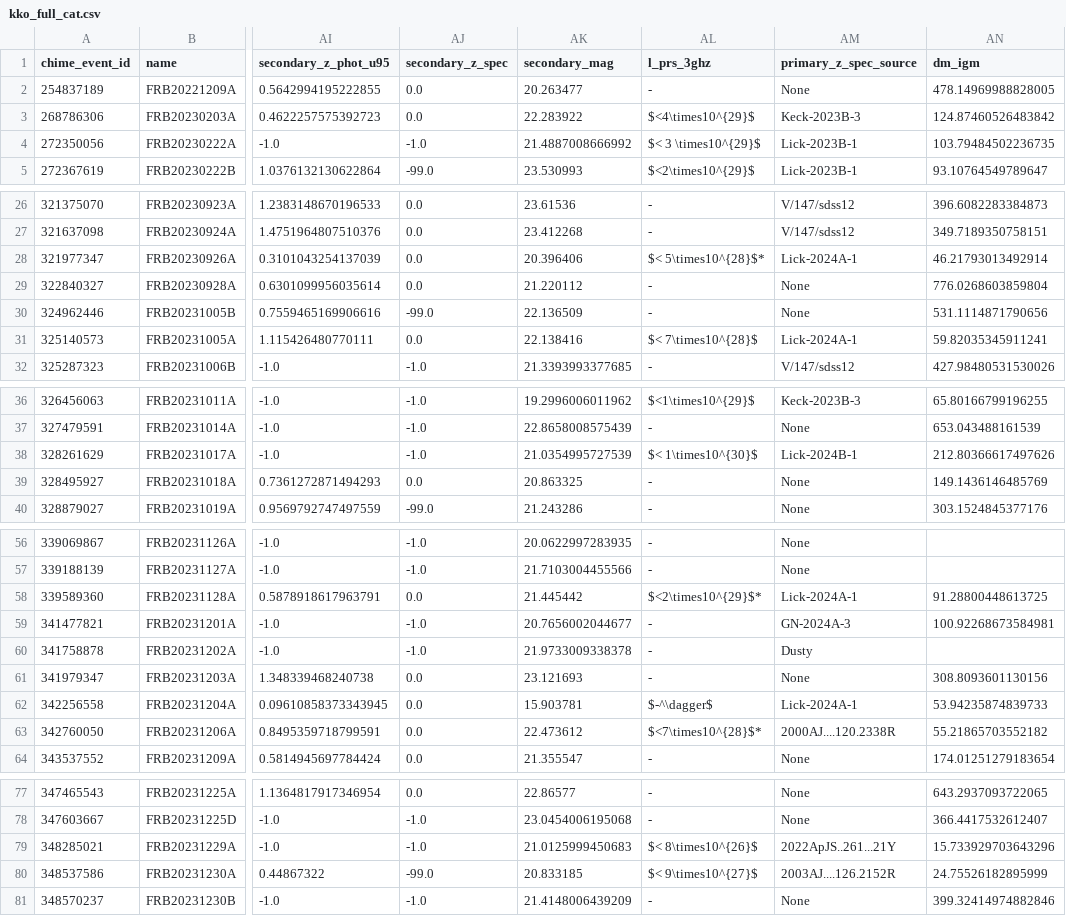
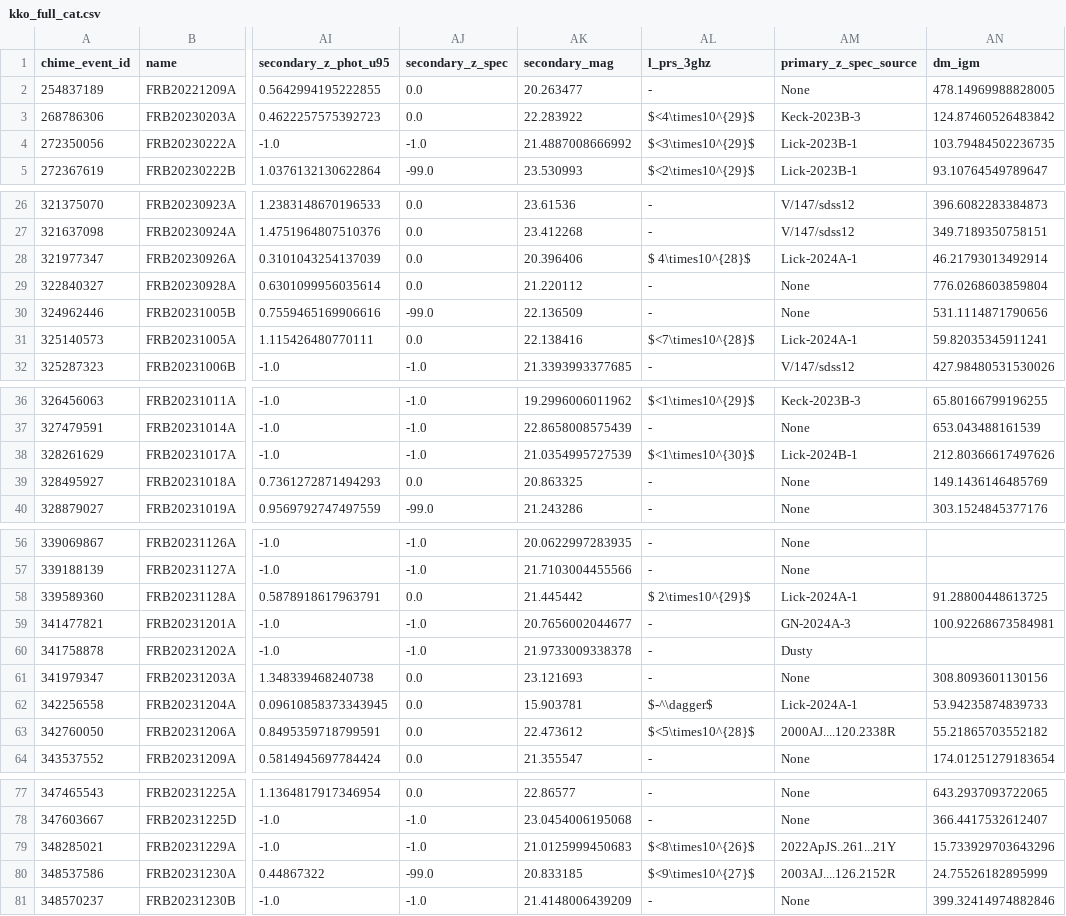
Before and after one commit to leungcalvin/kko_host_paper, a CSV file: data_products/kko_full_cat.csv, drawn as a sheet; only a part is shown, gaps mark what is left out; the diff covers the shown part only; the diff names each change by its address in the sheet, - before the commit and + after, or states it on an @@ line.

```diff
--- a/data_products/kko_full_cat.csv
+++ b/data_products/kko_full_cat.csv
-AL4 (l_prs_3ghz): $< 3 \times10^{29}$
+AL4 (l_prs_3ghz): $<3\times10^{29}$
-AL28 (l_prs_3ghz): $< 5\times10^{28}$*
+AL28 (l_prs_3ghz): $ 4\times10^{28}$
-AL31 (l_prs_3ghz): $< 7\times10^{28}$
+AL31 (l_prs_3ghz): $<7\times10^{28}$
-AL38 (l_prs_3ghz): $< 1\times10^{30}$
+AL38 (l_prs_3ghz): $<1\times10^{30}$
-AL58 (l_prs_3ghz): $<2\times10^{29}$*
+AL58 (l_prs_3ghz): $ 2\times10^{29}$
-AL63 (l_prs_3ghz): $<7\times10^{28}$*
+AL63 (l_prs_3ghz): $<5\times10^{28}$
-AL79 (l_prs_3ghz): $< 8\times10^{26}$
+AL79 (l_prs_3ghz): $<8\times10^{26}$
-AL80 (l_prs_3ghz): $< 9\times10^{27}$
+AL80 (l_prs_3ghz): $<9\times10^{27}$
```
Also changed, not shown: 1 edited cell elsewhere in this file, affils.tsv, authors.tsv, 4 other files.
